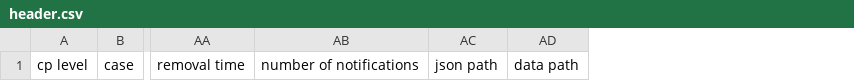
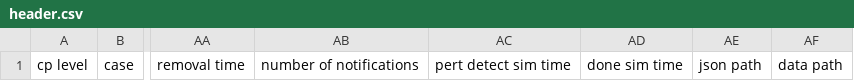
Before and after one commit to cmu-mars/brass-unlogger, a CSV file: header.csv, drawn as a sheet; only a part is shown, gaps mark what is left out; the diff names each change by its address in the sheet, - before the commit and + after, or states it on an @@ line.

```diff
--- a/header.csv
+++ b/header.csv
+column AC, row 1: pert detect sim time
+column AD, row 1: done sim time
```
Also changed, not shown: 1 other file.
